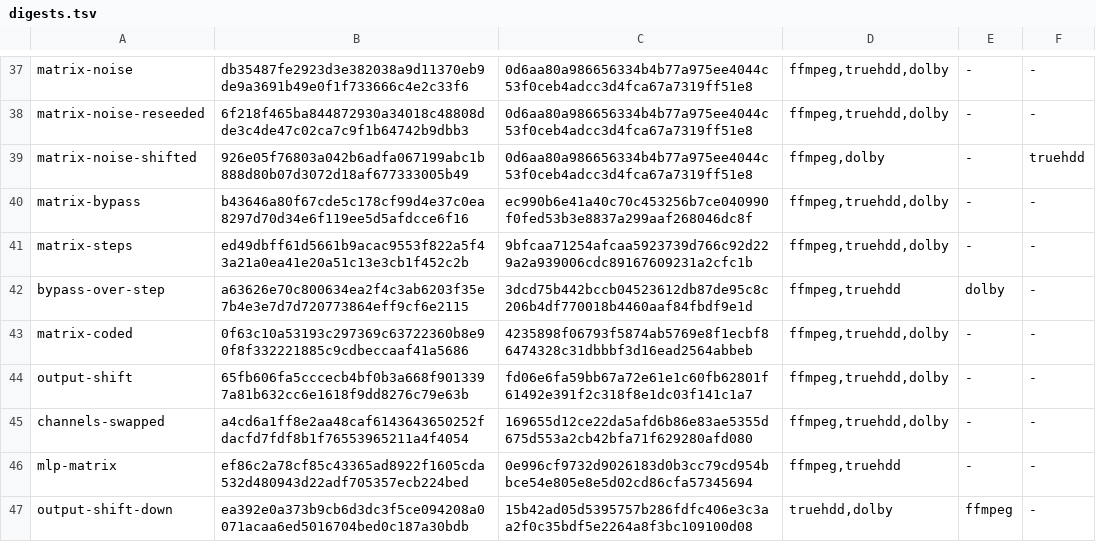
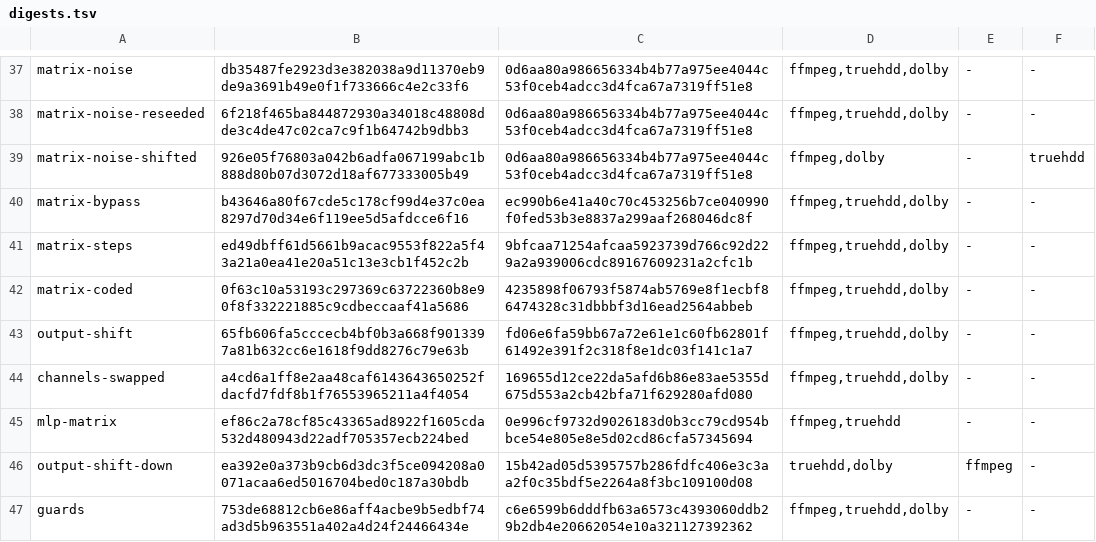
Before and after one commit to blast1see/oadec, a TSV file: crates/oadec-synth/specs/digests.tsv, drawn as a sheet; only a part is shown, gaps mark what is left out; the shorter side is filled out with more unchanged rows.

```diff
--- a/crates/oadec-synth/specs/digests.tsv
+++ b/crates/oadec-synth/specs/digests.tsv
@@ -41,3 +41,2 @@ matrix-bypass	b43646a80f67cde5c178cf99d4e37c0ea8297d70d34e6f119ee5d5afdcce6f16	e
 matrix-steps	ed49dbff61d5661b9acac9553f822a5f43a21a0ea41e20a51c13e3cb1f452c2b	9bfcaa71254afcaa5923739d766c92d229a2a939006cdc89167609231a2cfc1b	ffmpeg,truehdd,dolby	-	-
-bypass-over-step	a63626e70c800634ea2f4c3ab6203f35e7b4e3e7d7d720773864eff9cf6e2115	3dcd75b442bccb04523612db87de95c8c206b4df770018b4460aaf84fbdf9e1d	ffmpeg,truehdd	dolby	-
 matrix-coded	0f63c10a53193c297369c63722360b8e90f8f332221885c9cdbeccaaf41a5686	4235898f06793f5874ab5769e8f1ecbf86474328c31dbbbf3d16ead2564abbeb	ffmpeg,truehdd,dolby	-	-
```
Also changed, not shown: crates/oadec-synth/specs/probes.tsv, 6 other files.
